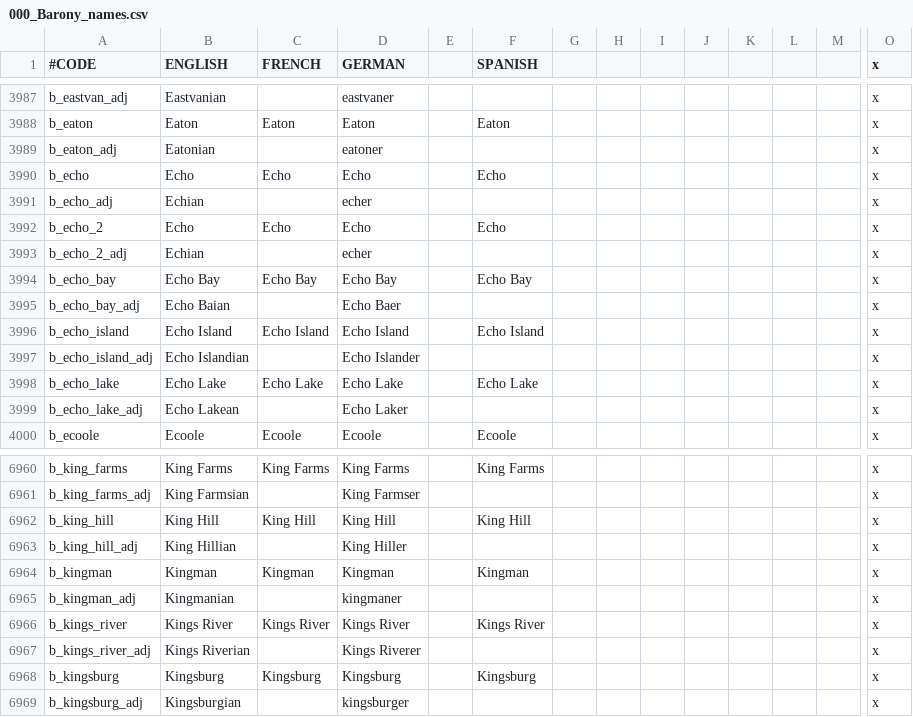
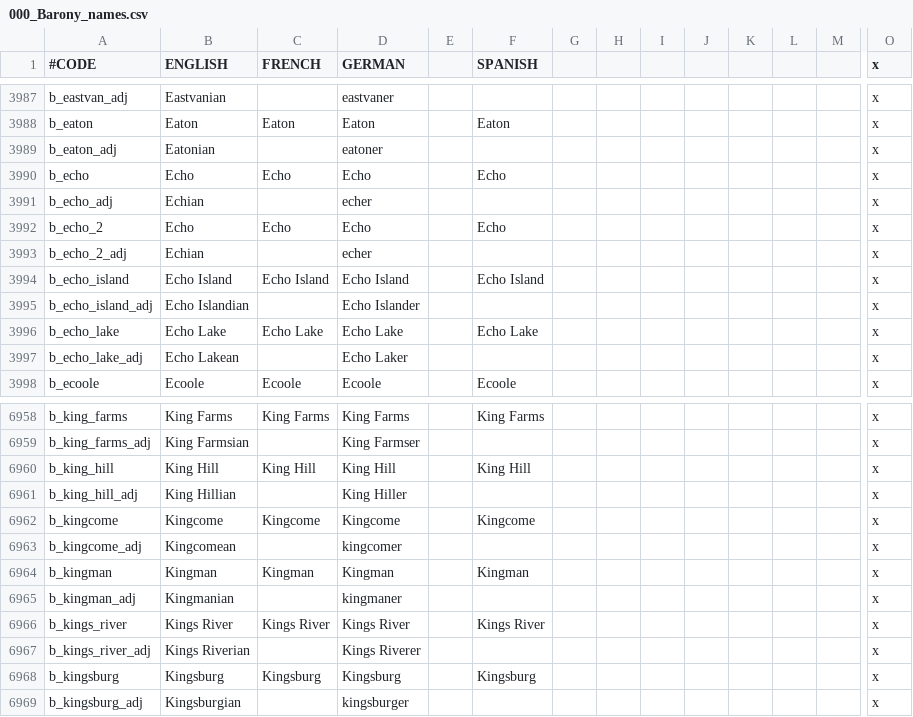
Before and after one commit to ShiatAli/JAtE, a CSV file: Just After the End/localisation/000_Barony_names.csv, drawn as a sheet; only a part is shown, gaps mark what is left out; removed rows and columns are numbered as before the commit, all else as after; rows hold the shown columns only; the diff names each change by its address in the sheet, - before the commit and + after, or states it on an @@ line.

Commit message:
*slams table* MORE FLAGS

```diff
--- a/Just After the End/localisation/000_Barony_names.csv
+++ b/Just After the End/localisation/000_Barony_names.csv
-row 3994: b_echo_bay | Echo Bay | Echo Bay | Echo Bay |  | Echo Bay |  |  |  |  |  |  |  | x
-row 3995: b_echo_bay_adj | Echo Baian |  | Echo Baer |  |  |  |  |  |  |  |  |  | x
+row 6962: b_kingcome | Kingcome | Kingcome | Kingcome |  | Kingcome |  |  |  |  |  |  |  | x
+row 6963: b_kingcome_adj | Kingcomean |  | kingcomer |  |  |  |  |  |  |  |  |  | x
```
Also changed, not shown: Just After the End/localisation/000_County_names.csv, Just After the End/localisation/000_Duchy_names.csv, 25 other files.
